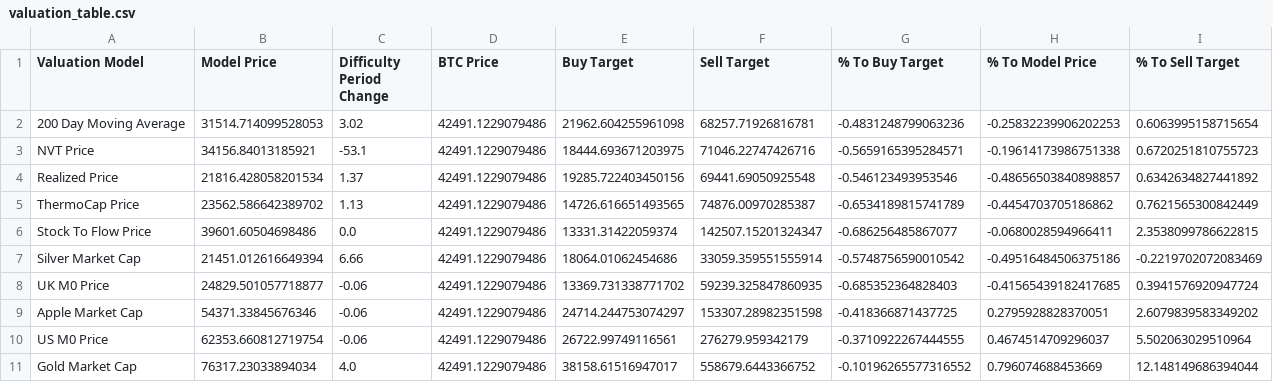
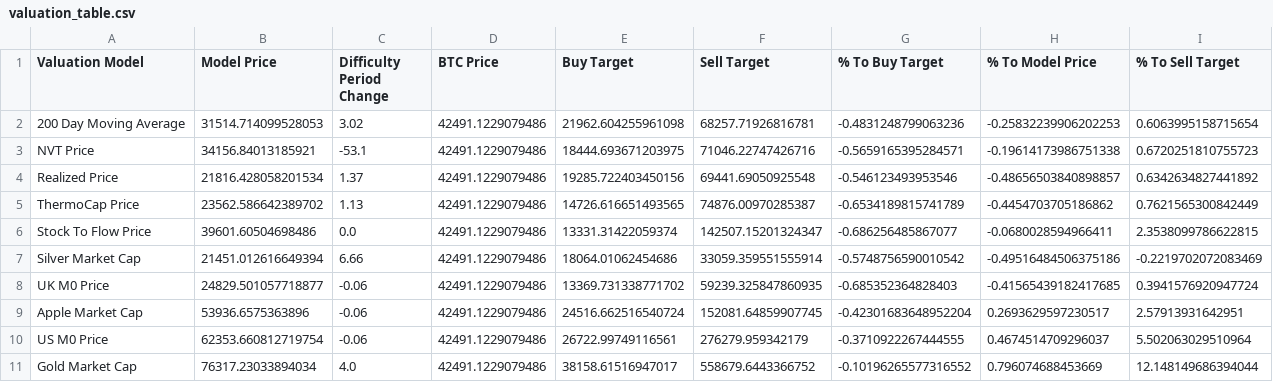
Before and after one commit to SecretSatoshis/Bitcoin-Difficulty-Report, a CSV file: valuation_table.csv, drawn as a sheet.

```diff
--- a/valuation_table.csv
+++ b/valuation_table.csv
@@ -8,3 +8,3 @@ Silver Market Cap,21451.012616649394,6.66,42491.1229079486,18064.01062454686,330
 UK M0 Price,24829.501057718877,-0.06,42491.1229079486,13369.731338771702,59239.325847860935,-0.685352364828403,-0.41565439182417685,0.3941576920947724
-Apple Market Cap,54371.33845676346,-0.06,42491.1229079486,24714.244753074297,153307.28982351598,-0.418366871437725,0.2795928828370051,2.6079839583349202
+Apple Market Cap,53936.6575363896,-0.06,42491.1229079486,24516.662516540724,152081.64859907745,-0.42301683648952204,0.2693629597230517,2.57913931642951
 US M0 Price,62353.660812719754,-0.06,42491.1229079486,26722.99749116561,276279.959342179,-0.3710922267444555,0.4674514709296037,5.502063029510964
```
Also changed, not shown: 1 other file.
